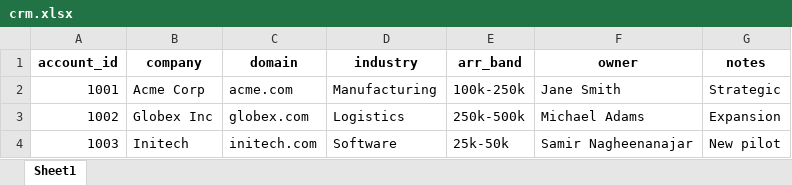
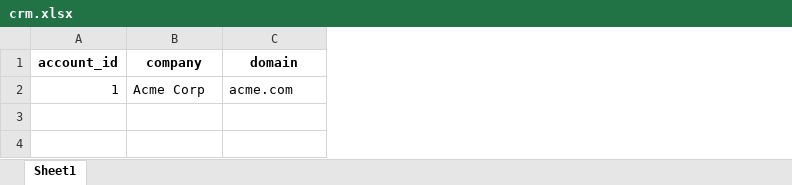
Before and after one commit to thedataguy239/crewai_customer_research_team, an Excel workbook: data/crm.xlsx, sheet Sheet1, drawn as a sheet; values as stored, in another font and other column widths than the file's, no borders; the diff names each change by its address in the sheet, - before the commit and + after, or states it on an @@ line.

```diff
--- a/data/crm.xlsx (sheet Sheet1)
+++ b/data/crm.xlsx (sheet Sheet1)
-column D (industry), row 2: Manufacturing
-column E (arr_band), row 2: 100k-250k
-column F (owner), row 2: Jane Smith
-column G (notes), row 2: Strategic
-A2 (account_id): 1001
+A2 (account_id): 1
-row 3: 1002 | Globex Inc | globex.com | Logistics | 250k-500k | Michael Adams | Expansion
-row 4: 1003 | Initech | initech.com | Software | 25k-50k | Samir Nagheenanajar | New pilot
```
Also changed, not shown: 17 other files.
